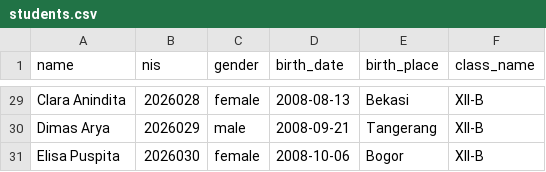
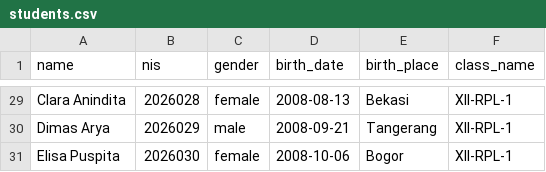
Before and after one commit to ezra-dalimunthe/prezence-tutorial, a CSV file: contoh-csv/students.csv, drawn as a sheet; only a part is shown, gaps mark what is left out; the diff covers the shown part only; the diff names each change by its address in the sheet, - before the commit and + after, or states it on an @@ line.

```diff
--- a/contoh-csv/students.csv
+++ b/contoh-csv/students.csv
-F29:F31 (class_name): XII-B
+F29:F31 (class_name): XII-RPL-1
```
Also changed, not shown: 27 edited cells elsewhere in this file, 11 other files.
